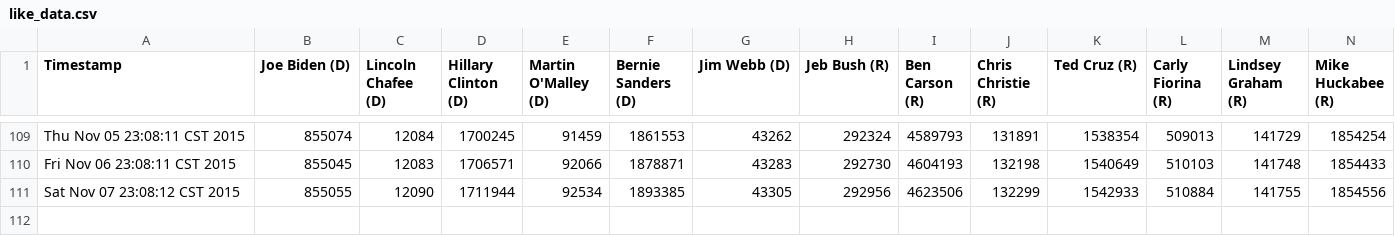
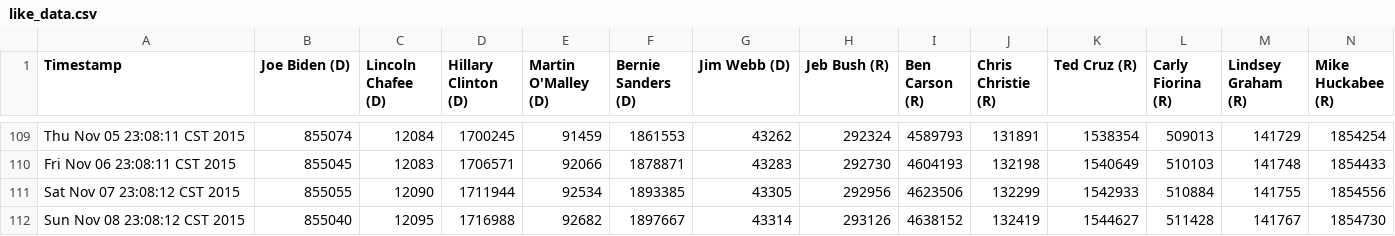
Before and after one commit to eaott/election, a CSV file: like_data.csv, drawn as a sheet; only a part is shown, gaps mark what is left out; rows hold the shown columns only; the diff names each change by its address in the sheet, - before the commit and + after, or states it on an @@ line.

Commit message:
nightly update

```diff
--- a/like_data.csv
+++ b/like_data.csv
+row 112: Sun Nov 08 23:08:12 CST 2015 | 855040 | 12095 | 1716988 | 92682 | 1897667 | 43314 | 293126 | 4638152 | 132419 | 1544627 | 511428 | 141767 | 1854730
```
